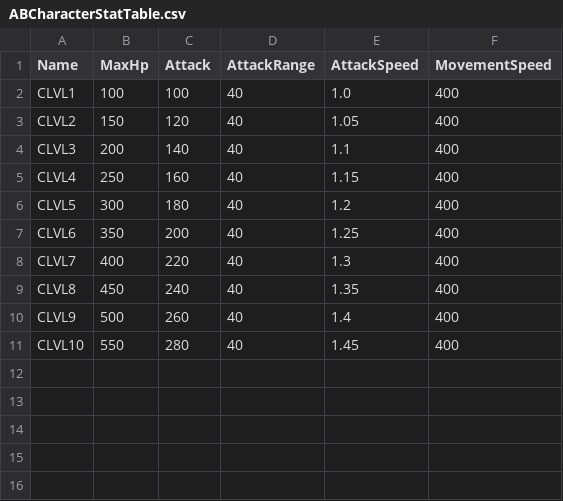
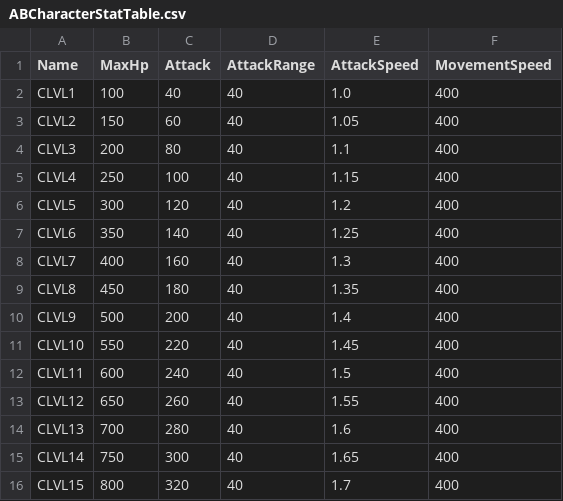
Before and after one commit to dustn9401/unreal5part3, a CSV file: ArenaBattleSample/GameData/ABCharacterStatTable.csv, drawn as a sheet.

Commit message:
AttackHitCheck함수 서버에서만 실행되도록 수정, 스텟테이블 수정

```diff
--- a/ArenaBattleSample/GameData/ABCharacterStatTable.csv
+++ b/ArenaBattleSample/GameData/ABCharacterStatTable.csv
@@ -1,11 +1,16 @@
 Name,MaxHp,Attack,AttackRange,AttackSpeed,MovementSpeed
-CLVL1,100,100,40,1.0,400
-CLVL2,150,120,40,1.05,400
-CLVL3,200,140,40,1.1,400
-CLVL4,250,160,40,1.15,400
-CLVL5,300,180,40,1.2,400
-CLVL6,350,200,40,1.25,400
-CLVL7,400,220,40,1.3,400
-CLVL8,450,240,40,1.35,400
-CLVL9,500,260,40,1.4,400
-CLVL10,550,280,40,1.45,400
+CLVL1,100,40,40,1.0,400
+CLVL2,150,60,40,1.05,400
+CLVL3,200,80,40,1.1,400
+CLVL4,250,100,40,1.15,400
+CLVL5,300,120,40,1.2,400
+CLVL6,350,140,40,1.25,400
+CLVL7,400,160,40,1.3,400
+CLVL8,450,180,40,1.35,400
+CLVL9,500,200,40,1.4,400
+CLVL10,550,220,40,1.45,400
+CLVL11,600,240,40,1.5,400
+CLVL12,650,260,40,1.55,400
+CLVL13,700,280,40,1.6,400
+CLVL14,750,300,40,1.65,400
+CLVL15,800,320,40,1.7,400
```
Also changed, not shown: 4 other files.
